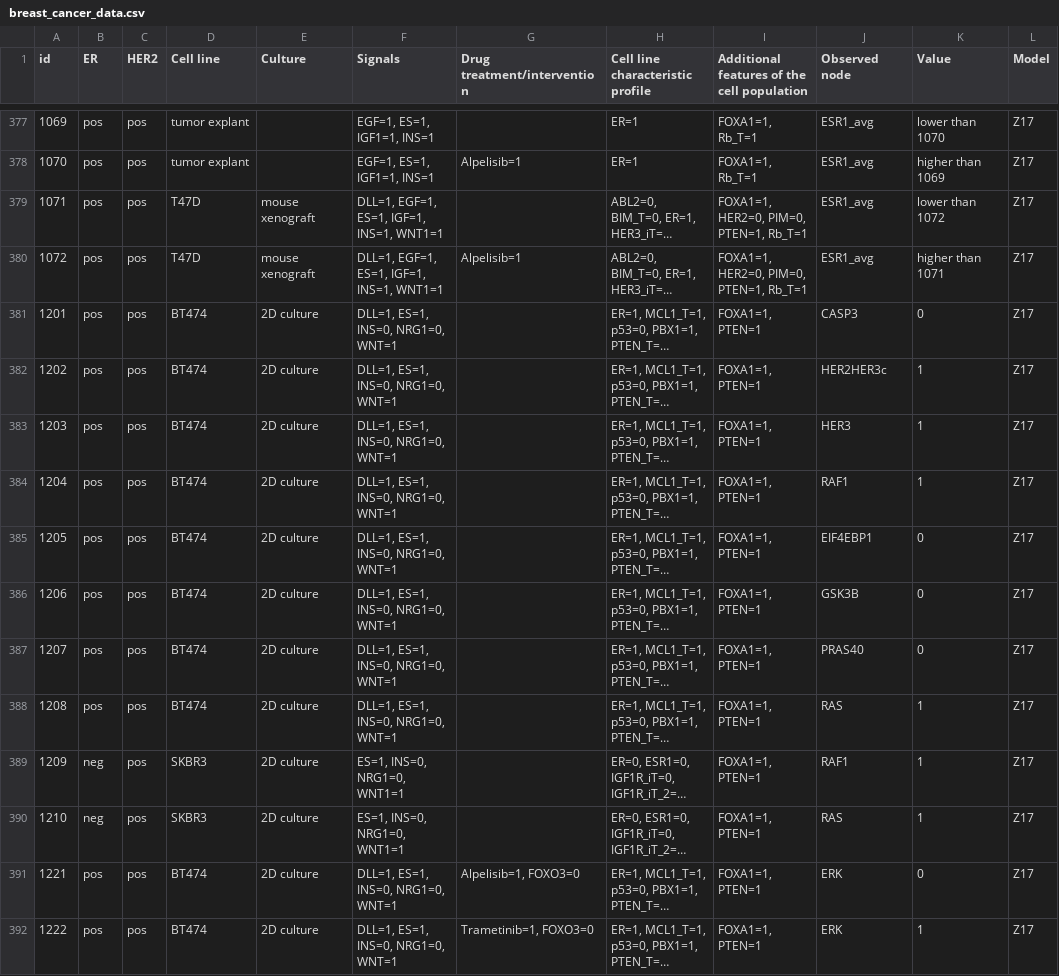
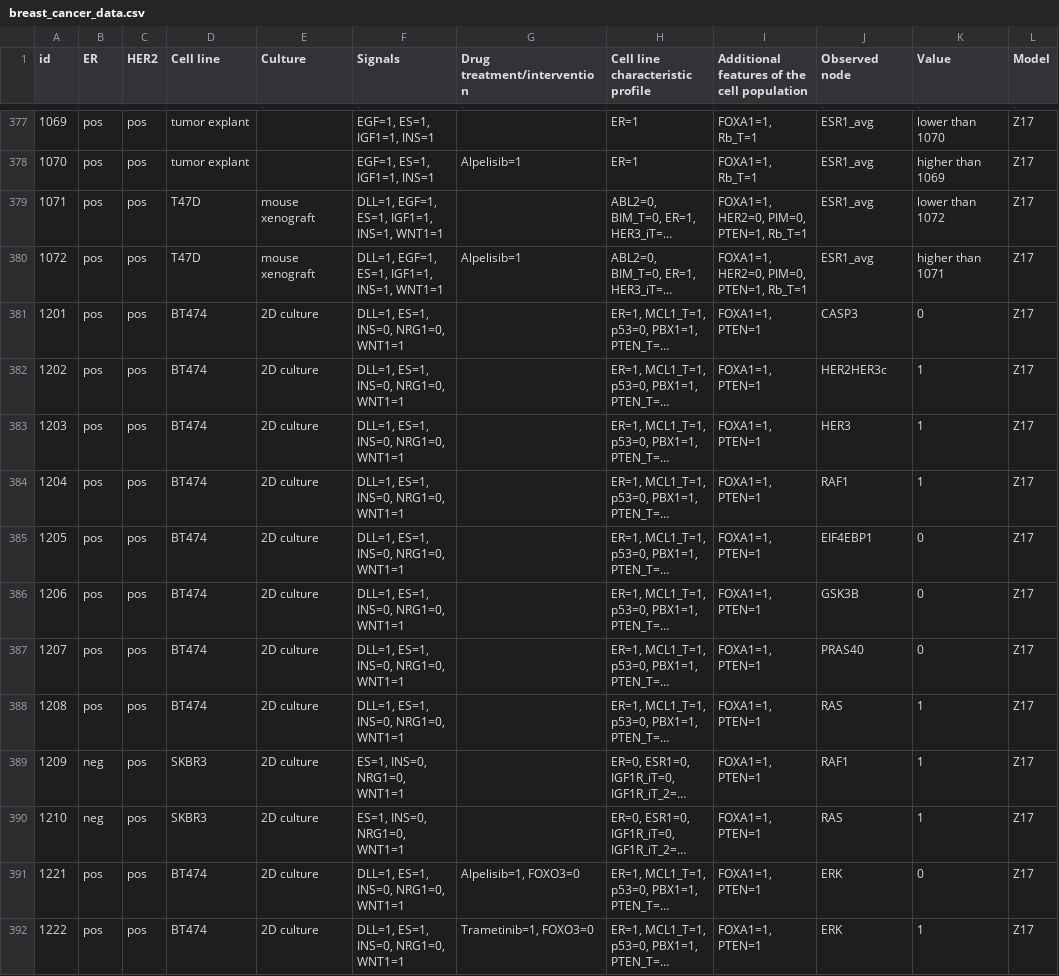
Before and after one commit to kyuhyongpark/boolmore, a CSV file: case_study/breast_cancer/breast_cancer_data.csv, drawn as a sheet; only a part is shown, gaps mark what is left out; long unchanged cells end in …; the diff covers the shown part only; the diff names each change by its address in the sheet, - before the commit and + after, or states it on an @@ line.

```diff
--- a/case_study/breast_cancer/breast_cancer_data.csv
+++ b/case_study/breast_cancer/breast_cancer_data.csv
-F379:F380 (Signals): DLL=1, EGF=1, ES=1, IGF=1, INS=1, WNT1=1
+F379:F380 (Signals): DLL=1, EGF=1, ES=1, IGF1=1, INS=1, WNT1=1
-F381:F388 (Signals): DLL=1, ES=1, INS=0, NRG1=0, WNT=1
+F381:F388 (Signals): DLL=1, ES=1, INS=0, NRG1=0, WNT1=1
-F391:F392 (Signals): DLL=1, ES=1, INS=0, NRG1=0, WNT=1
+F391:F392 (Signals): DLL=1, ES=1, INS=0, NRG1=0, WNT1=1
```
Also changed, not shown: 135 edited cells elsewhere in this file, case_study/breast_cancer/breast_cancer_data_trial.csv, 7 other files.
